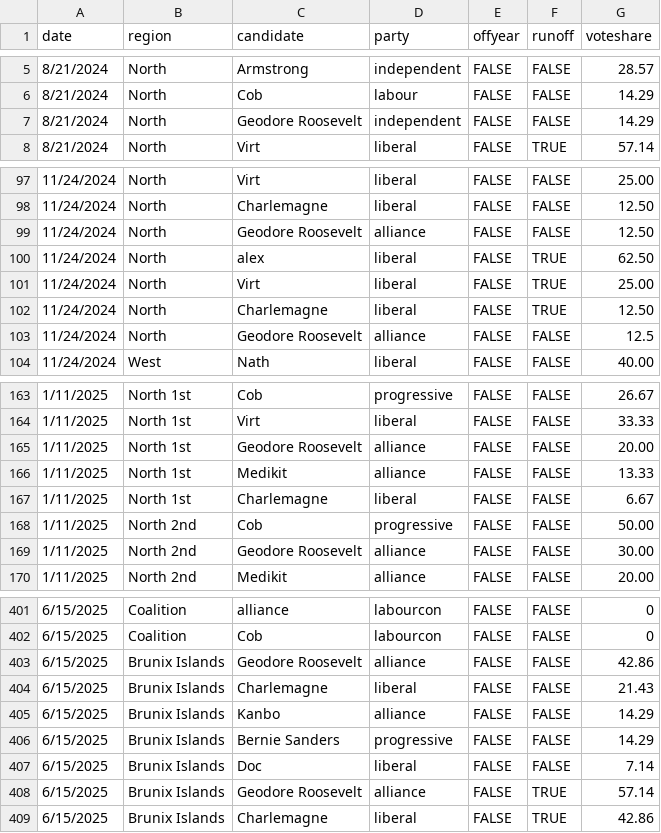
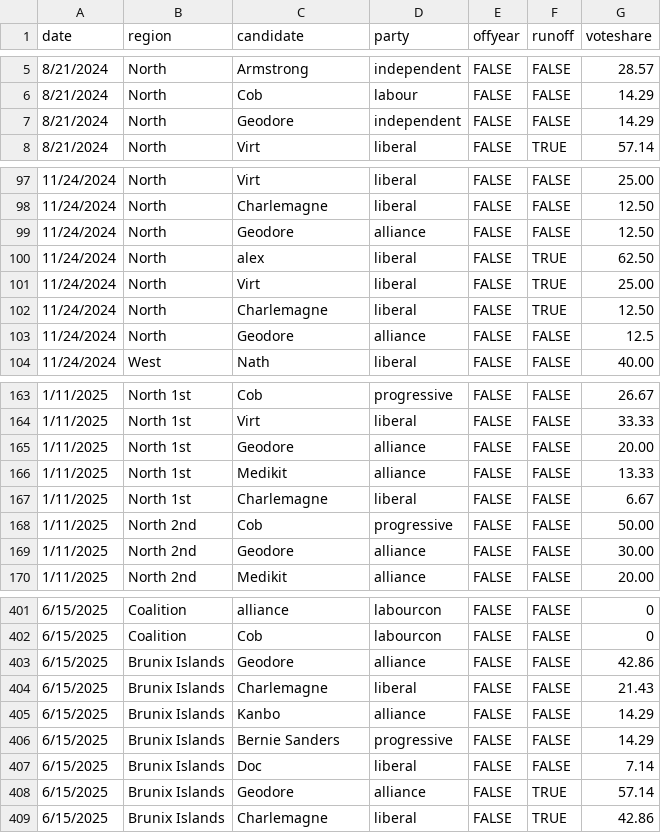
Before and after one commit to jacksonjude/USA-Election-Map, a CSV file: csv-sources/jju-past-house.csv, drawn as a sheet; only a part is shown, gaps mark what is left out; the diff covers the shown part only.

```diff
--- a/csv-sources/jju-past-house.csv
+++ b/csv-sources/jju-past-house.csv
@@ -6,3 +6,3 @@ date,region,candidate,party,offyear,runoff,voteshare
 8/21/2024,North,Cob,labour,FALSE,FALSE,14.29
-8/21/2024,North,Geodore Roosevelt,independent,FALSE,FALSE,14.29
+8/21/2024,North,Geodore,independent,FALSE,FALSE,14.29
 8/21/2024,North,Virt,liberal,FALSE,TRUE,57.14
@@ -98,3 +98,3 @@ date,region,candidate,party,offyear,runoff,voteshare
 11/24/2024,North,Charlemagne,liberal,FALSE,FALSE,12.50
-11/24/2024,North,Geodore Roosevelt,alliance,FALSE,FALSE,12.50
+11/24/2024,North,Geodore,alliance,FALSE,FALSE,12.50
 11/24/2024,North,alex,liberal,FALSE,TRUE,62.50
@@ -102,3 +102,3 @@ date,region,candidate,party,offyear,runoff,voteshare
 11/24/2024,North,Charlemagne,liberal,FALSE,TRUE,12.50
-11/24/2024,North,Geodore Roosevelt,alliance,FALSE,FALSE,12.5
+11/24/2024,North,Geodore,alliance,FALSE,FALSE,12.5
 11/24/2024,West,Nath,liberal,FALSE,FALSE,40.00
@@ -164,3 +164,3 @@ date,region,candidate,party,offyear,runoff,voteshare
 1/11/2025,North 1st,Virt,liberal,FALSE,FALSE,33.33
-1/11/2025,North 1st,Geodore Roosevelt,alliance,FALSE,FALSE,20.00
+1/11/2025,North 1st,Geodore,alliance,FALSE,FALSE,20.00
 1/11/2025,North 1st,Medikit,alliance,FALSE,FALSE,13.33
@@ -168,3 +168,3 @@ date,region,candidate,party,offyear,runoff,voteshare
 1/11/2025,North 2nd,Cob,progressive,FALSE,FALSE,50.00
-1/11/2025,North 2nd,Geodore Roosevelt,alliance,FALSE,FALSE,30.00
+1/11/2025,North 2nd,Geodore,alliance,FALSE,FALSE,30.00
 1/11/2025,North 2nd,Medikit,alliance,FALSE,FALSE,20.00
@@ -402,3 +402,3 @@ date,region,candidate,party,offyear,runoff,voteshare
 6/15/2025,Coalition,Cob,labourcon,FALSE,FALSE,0
-6/15/2025,Brunix Islands,Geodore Roosevelt,alliance,FALSE,FALSE,42.86
+6/15/2025,Brunix Islands,Geodore,alliance,FALSE,FALSE,42.86
 6/15/2025,Brunix Islands,Charlemagne,liberal,FALSE,FALSE,21.43
@@ -407,3 +407,3 @@ date,region,candidate,party,offyear,runoff,voteshare
 6/15/2025,Brunix Islands,Doc,liberal,FALSE,FALSE,7.14
-6/15/2025,Brunix Islands,Geodore Roosevelt,alliance,FALSE,TRUE,57.14
+6/15/2025,Brunix Islands,Geodore,alliance,FALSE,TRUE,57.14
 6/15/2025,Brunix Islands,Charlemagne,liberal,FALSE,TRUE,42.86
```
Also changed, not shown: 10 edited cells elsewhere in this file, csv-sources/jju-past-governor.csv, csv-sources/jju-past-president.csv, 2 other files.
